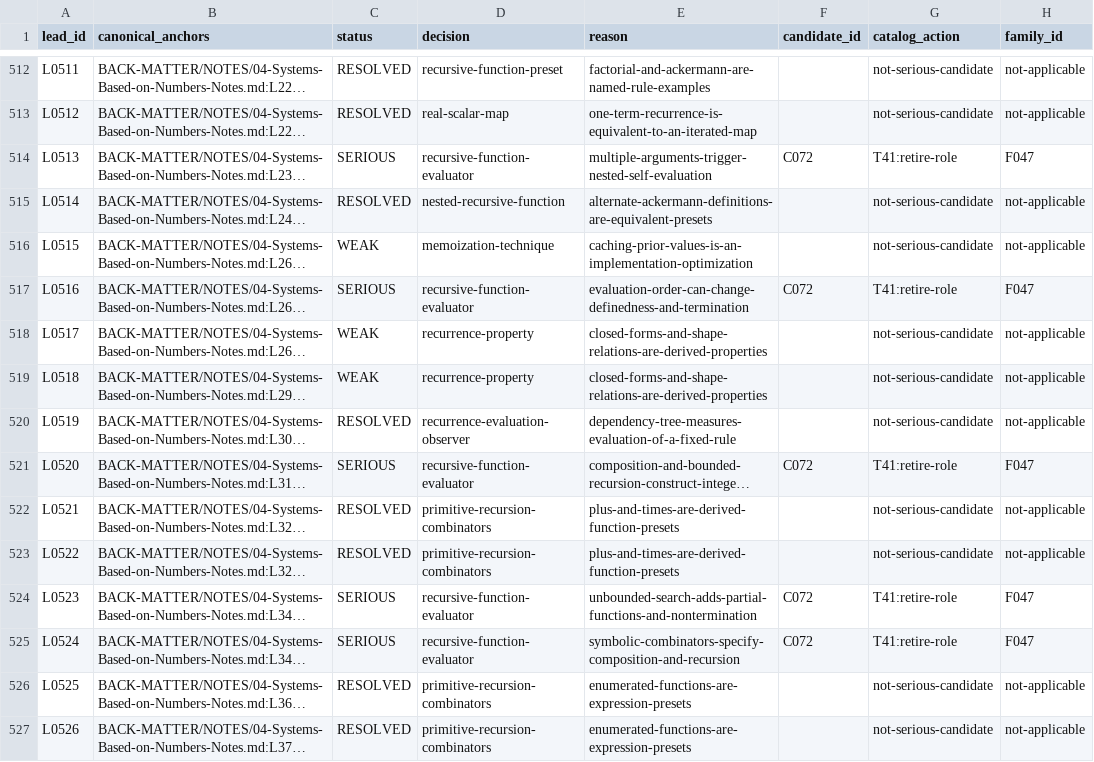
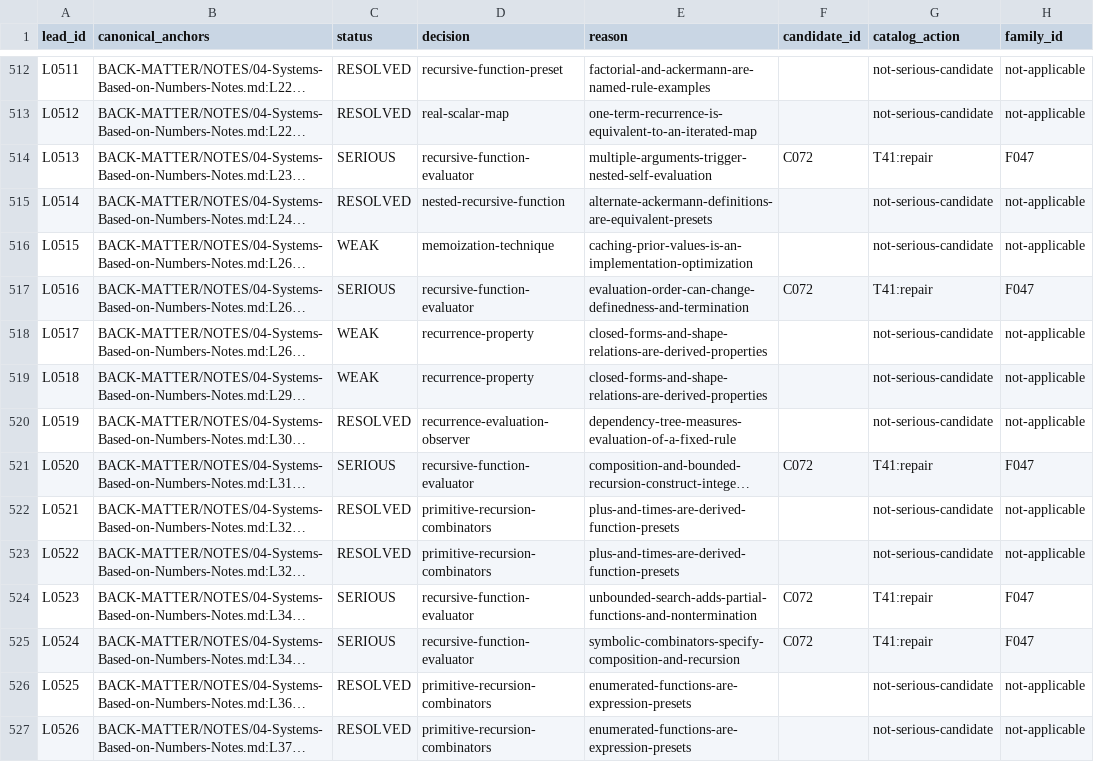
Before and after one commit to commotum/ankos, a CSV file: goal-5/source-decision-matrix.csv, drawn as a sheet; only a part is shown, gaps mark what is left out; long unchanged cells end in …; the diff names each change by its address in the sheet, - before the commit and + after, or states it on an @@ line.

```diff
--- a/goal-5/source-decision-matrix.csv
+++ b/goal-5/source-decision-matrix.csv
-G514 (catalog_action): T41:retire-role
+G514 (catalog_action): T41:repair
-G517 (catalog_action): T41:retire-role
+G517 (catalog_action): T41:repair
-G521 (catalog_action): T41:retire-role
+G521 (catalog_action): T41:repair
-G524:G525 (catalog_action): T41:retire-role
+G524:G525 (catalog_action): T41:repair
```
Also changed, not shown: 6 other files.
